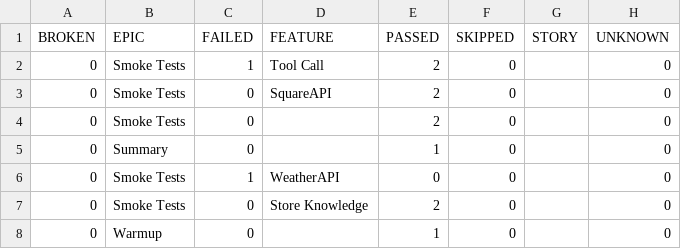
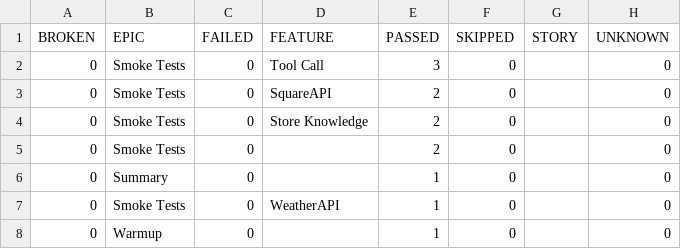
Before and after one commit to docwho2/java-squareup-spring-ai-ivr, a CSV file: us.amazon.nova-2-lite-v1_0/SmokeTests/data/behaviors.csv, drawn as a sheet.

```diff
--- a/us.amazon.nova-2-lite-v1_0/SmokeTests/data/behaviors.csv
+++ b/us.amazon.nova-2-lite-v1_0/SmokeTests/data/behaviors.csv
@@ -1,8 +1,8 @@
 "BROKEN","EPIC","FAILED","FEATURE","PASSED","SKIPPED","STORY","UNKNOWN"
-"0","Smoke Tests","1","Tool Call","2","0","","0"
+"0","Smoke Tests","0","Tool Call","3","0","","0"
 "0","Smoke Tests","0","SquareAPI","2","0","","0"
+"0","Smoke Tests","0","Store Knowledge","2","0","","0"
 "0","Smoke Tests","0","","2","0","","0"
 "0","Summary","0","","1","0","","0"
-"0","Smoke Tests","1","WeatherAPI","0","0","","0"
-"0","Smoke Tests","0","Store Knowledge","2","0","","0"
+"0","Smoke Tests","0","WeatherAPI","1","0","","0"
 "0","Warmup","0","","1","0","","0"
```
Also changed, not shown: us.amazon.nova-2-lite-v1_0/SmokeTests/data/suites.csv, 43 other files.
